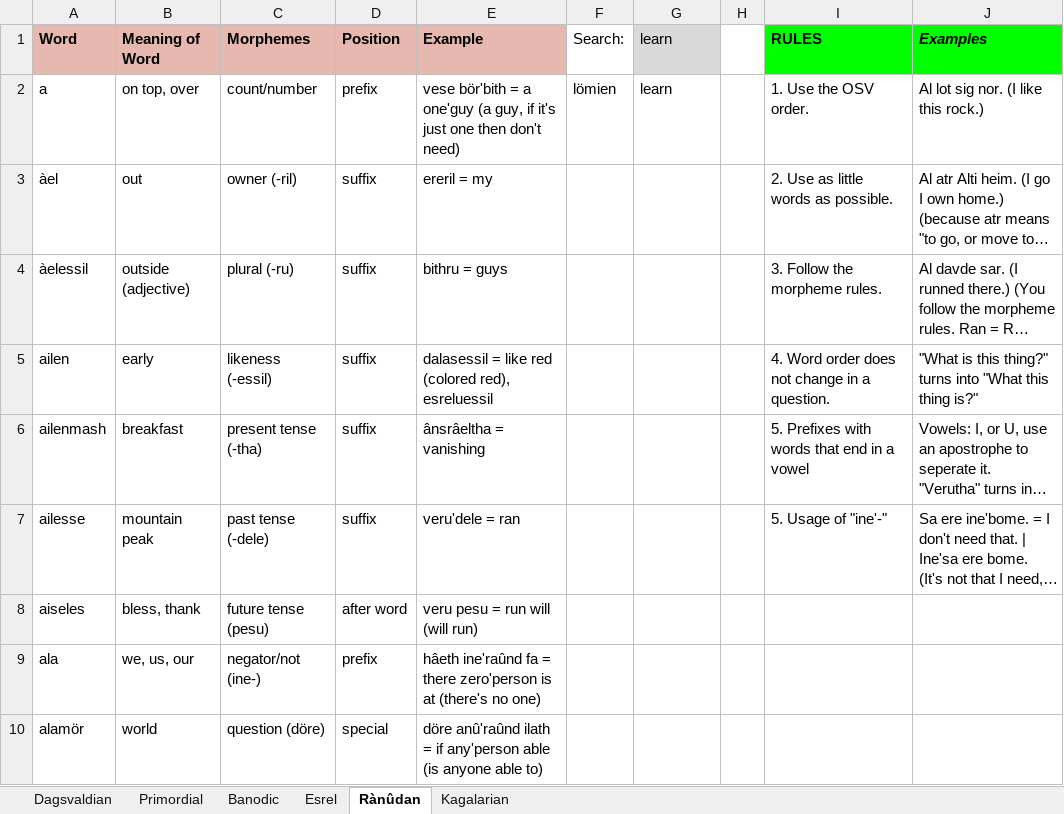
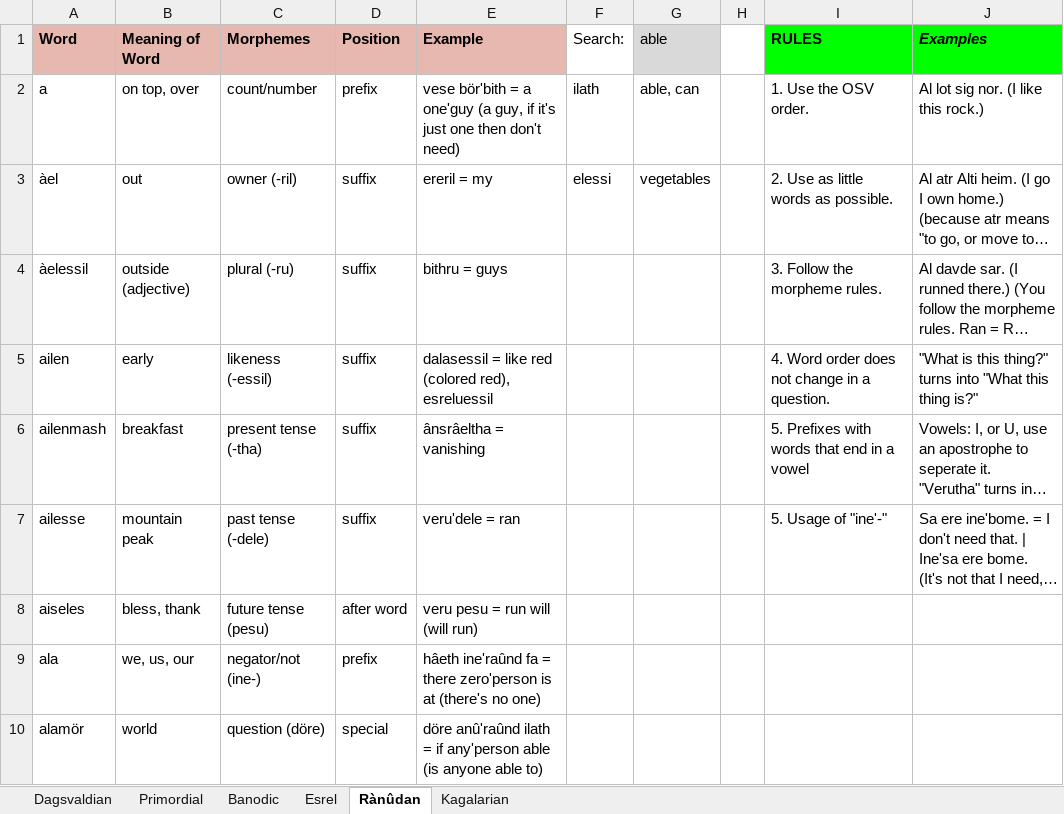
Before and after one commit to Oneo64/Aldpor, an Excel workbook: Conlangs/Fantasy Languages.xlsx, sheet Rànûdan, drawn as a sheet; only a part is shown; long unchanged cells end in …; values as stored, in another font and other column widths than the file's, no borders; charts and pictures not drawn; the diff names each change by its address in the sheet, - before the commit and + after, or states it on an @@ line.

```diff
--- a/Conlangs/Fantasy Languages.xlsx (sheet Rànûdan)
+++ b/Conlangs/Fantasy Languages.xlsx (sheet Rànûdan)
-G1: learn
+G1: able
-F2 (Search:): lömien
+F2 (Search:): ilath
-G2 (able): learn
+G2 (able): able, can
-F3 (Search:): (empty)
+F3 (Search:): elessi
-G3 (able): (empty)
+G3 (able): vegetables
```
Also changed, not shown: sheet Dagsvaldian, sheet Primordial, sheet Esrel.
